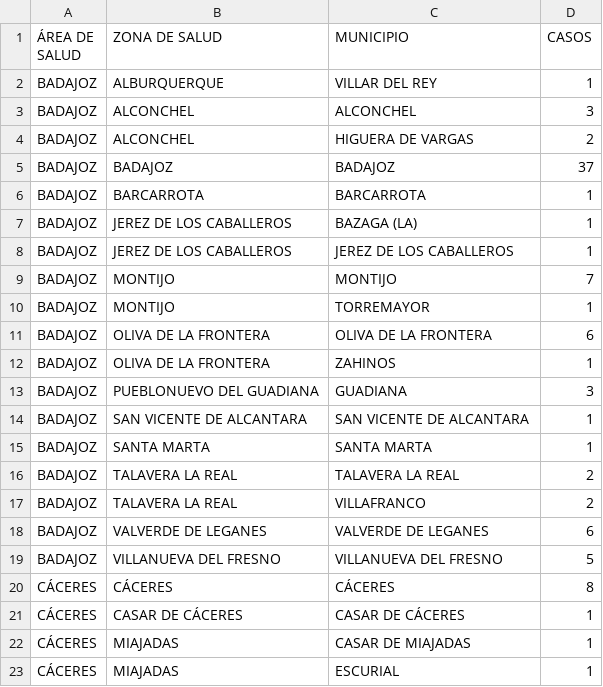
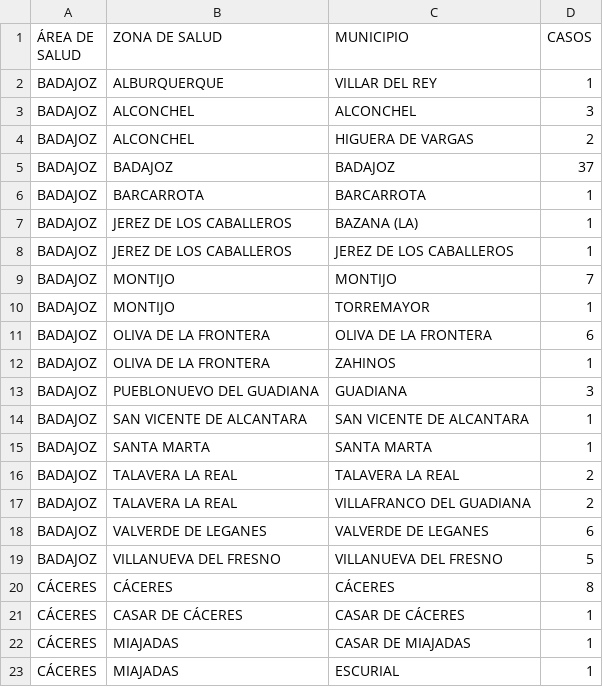
Before and after one commit to dondanndy/ExtCOVIDdata, a CSV file: csv/2021-02-07.csv, drawn as a sheet; only a part is shown.

Commit message:
Added 2021-02-09 and 2021-02-10
Also, fixed the data from 2021-02-05

```diff
--- a/csv/2021-02-07.csv
+++ b/csv/2021-02-07.csv
@@ -6,3 +6,3 @@ BADAJOZ;BADAJOZ;BADAJOZ;37
 BADAJOZ;BARCARROTA;BARCARROTA;1
-BADAJOZ;JEREZ DE LOS CABALLEROS;BAZAGA (LA);1
+BADAJOZ;JEREZ DE LOS CABALLEROS;BAZANA (LA);1
 BADAJOZ;JEREZ DE LOS CABALLEROS;JEREZ DE LOS CABALLEROS;1
@@ -16,3 +16,3 @@ BADAJOZ;SANTA MARTA;SANTA MARTA;1
 BADAJOZ;TALAVERA LA REAL;TALAVERA LA REAL;2
-BADAJOZ;TALAVERA LA REAL;VILLAFRANCO;2
+BADAJOZ;TALAVERA LA REAL;VILLAFRANCO DEL GUADIANA;2
 BADAJOZ;VALVERDE DE LEGANES;VALVERDE DE LEGANES;6
```
Also changed, not shown: csv/2021-02-08.csv, 5 other files.
